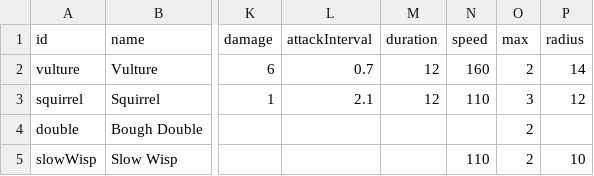
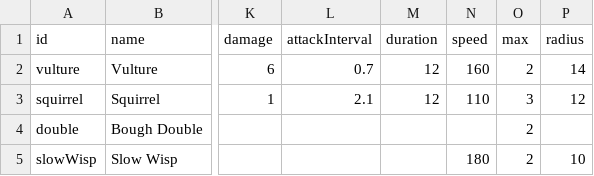
Before and after one commit to 11ofirk-debug/Broceliande, a CSV file: data/summons.csv, drawn as a sheet; only a part is shown, gaps mark what is left out; the diff names each change by its address in the sheet, - before the commit and + after, or states it on an @@ line.

```diff
--- a/data/summons.csv
+++ b/data/summons.csv
-N5 (speed): 110
+N5 (speed): 180
```
Also changed, not shown: data/features.csv, data/turrets.csv, 1 other file.
